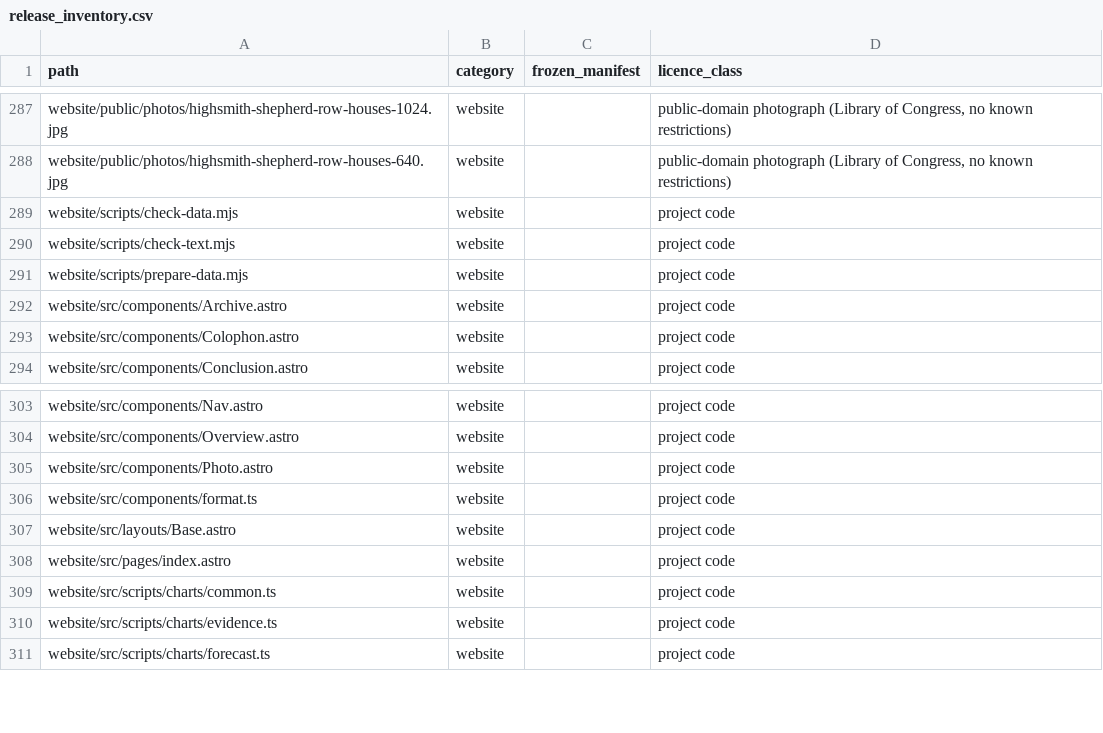
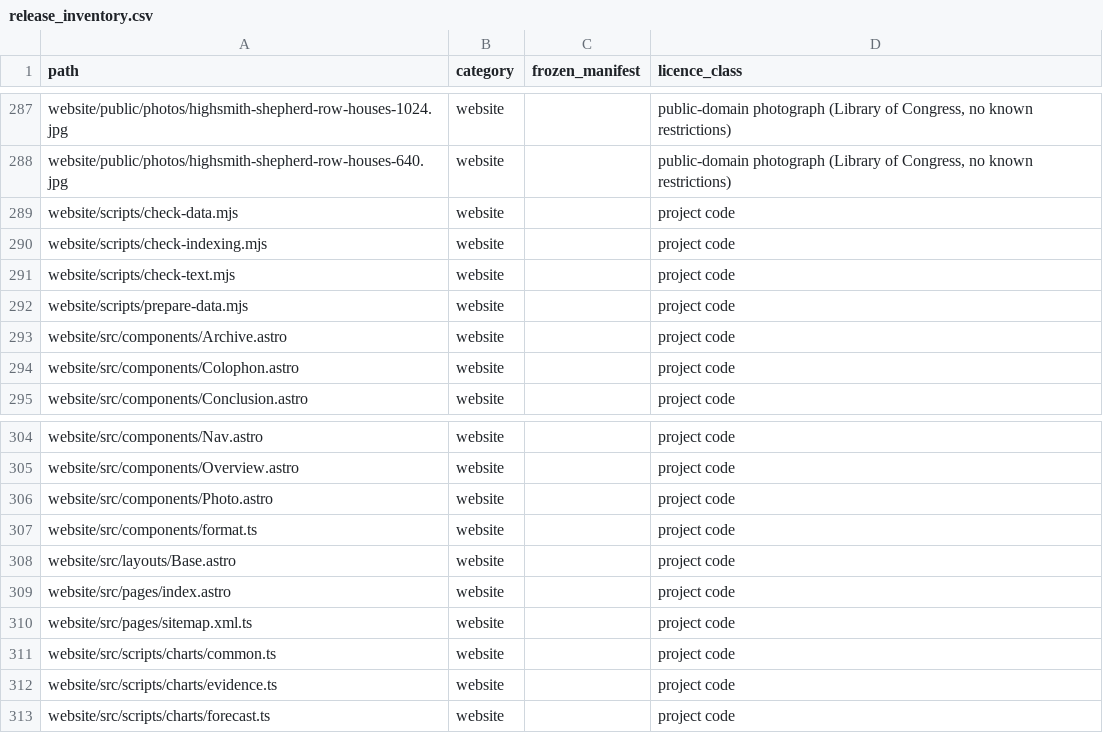
Before and after one commit to seanthengineer/the-intention-gap, a CSV file: docs/release_inventory.csv, drawn as a sheet; only a part is shown, gaps mark what is left out; the diff names each change by its address in the sheet, - before the commit and + after, or states it on an @@ line.

Commit message:
Allow search engines to index The Intention Gap
I enabled canonical search metadata and an XML sitemap, with build checks to keep the published site indexable. All research outputs, design, and frozen files stay unchanged.

```diff
--- a/docs/release_inventory.csv
+++ b/docs/release_inventory.csv
+row 290: website/scripts/check-indexing.mjs | website |  | project code
+row 310: website/src/pages/sitemap.xml.ts | website |  | project code
```
Also changed, not shown: 9 other files.
